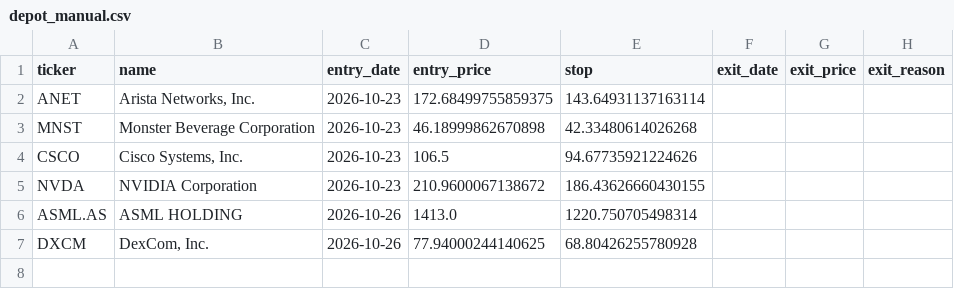
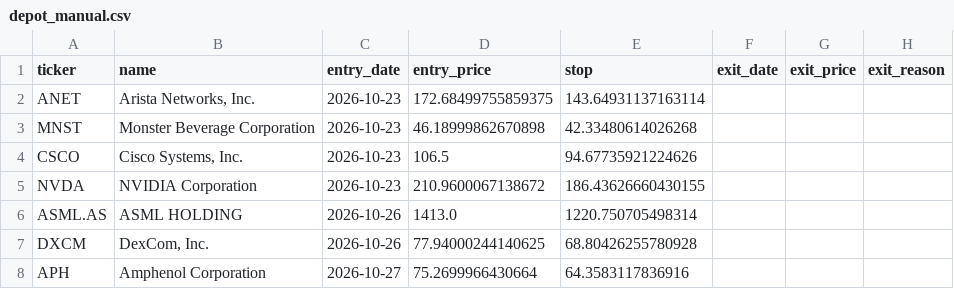
Before and after one commit to Carsten-Claude/marketlab, a CSV file: state/depot_manual.csv, drawn as a sheet.

```diff
--- a/state/depot_manual.csv
+++ b/state/depot_manual.csv
@@ -7 +7,2 @@ ASML.AS,ASML HOLDING,2026-10-26,1413.0,1220.750705498314,,,
 DXCM,"DexCom, Inc.",2026-10-26,77.94000244140625,68.80426255780928,,,
+APH,Amphenol Corporation,2026-10-27,75.2699966430664,64.3583117836916,,,
```
Also changed, not shown: state/depot_requests.csv, state/signal_log.csv, 2 other files.
